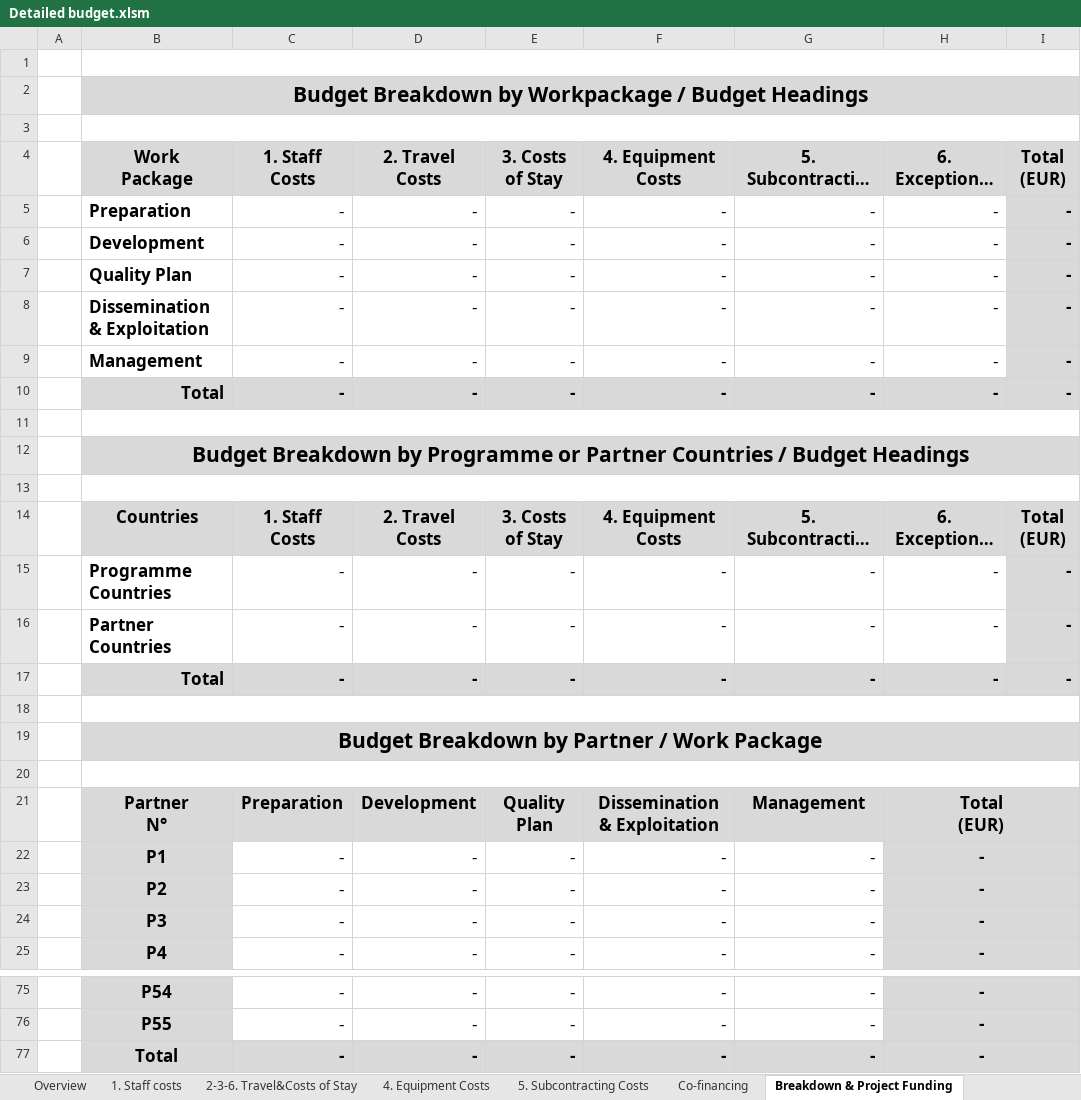
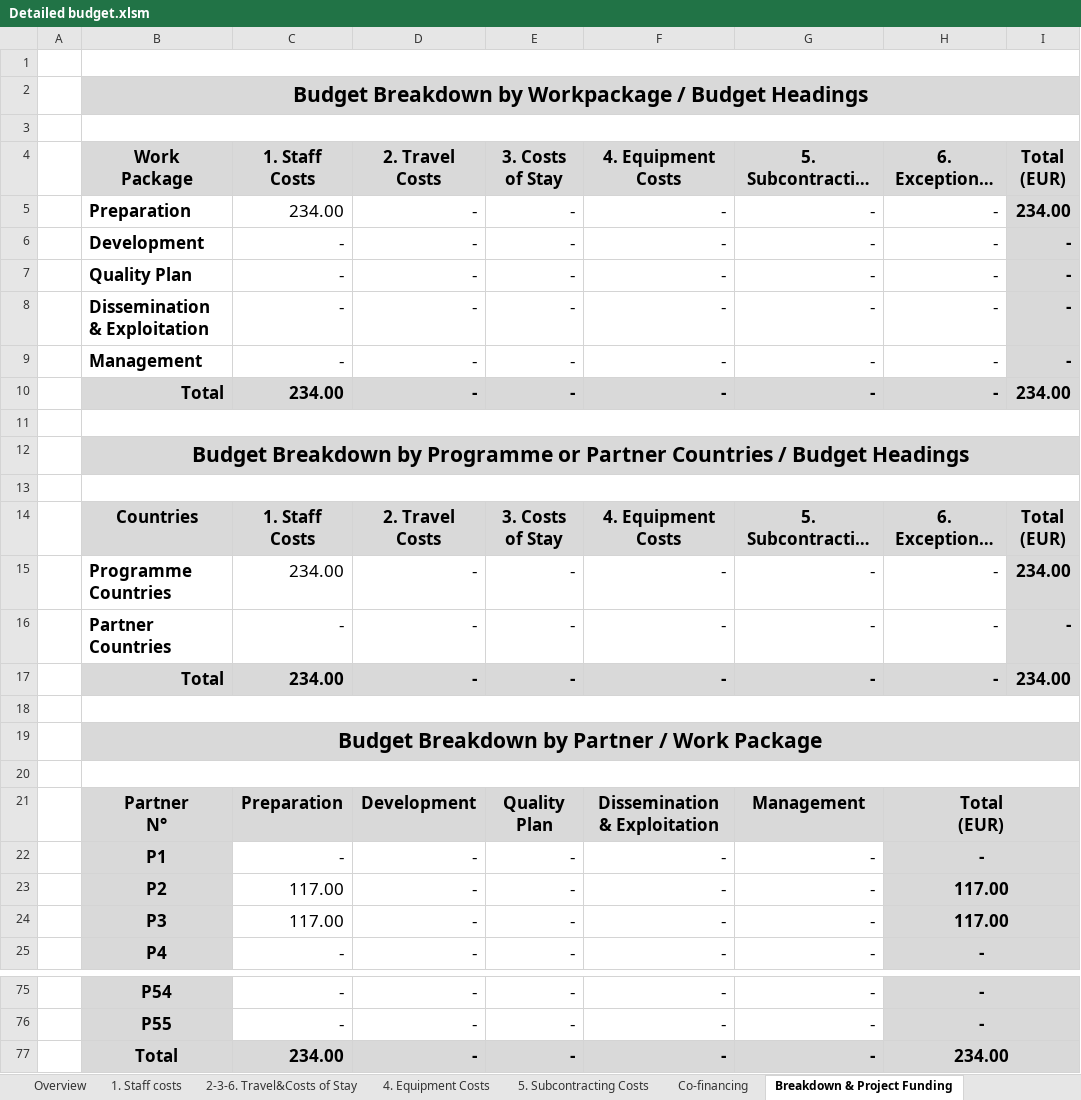
Before and after one commit to d3n1sd/mmadd, an Excel workbook: Detailed budget.xlsm, sheet Breakdown & Project Funding, drawn as a sheet; only a part is shown, gaps mark what is left out; long unchanged cells end in …; values as stored, in another font and other column widths than the file's, no borders; conditional formats not drawn; the diff names each change by its address in the sheet, - before the commit and + after, or states it on an @@ line.

```diff
--- a/Detailed budget.xlsm (sheet Breakdown & Project Funding)
+++ b/Detailed budget.xlsm (sheet Breakdown & Project Funding)
-C5: -
+C5: 234.00
-I5: -
+I5: 234.00
-C10: -
+C10: 234.00
-I10: -
+I10: 234.00
-C15: -
+C15: 234.00
-I15: -
+I15: 234.00
-C17: -
+C17: 234.00
-I17: -
+I17: 234.00
-C23:C24: -
+C23:C24: 117.00
-H23:H24: -
+H23:H24: 117.00
-C77: -
+C77: 234.00
-H77: -
+H77: 234.00
```
Also changed, not shown: sheet 1. Staff costs, sheet Overview, charts or pictures, 2 other files.
